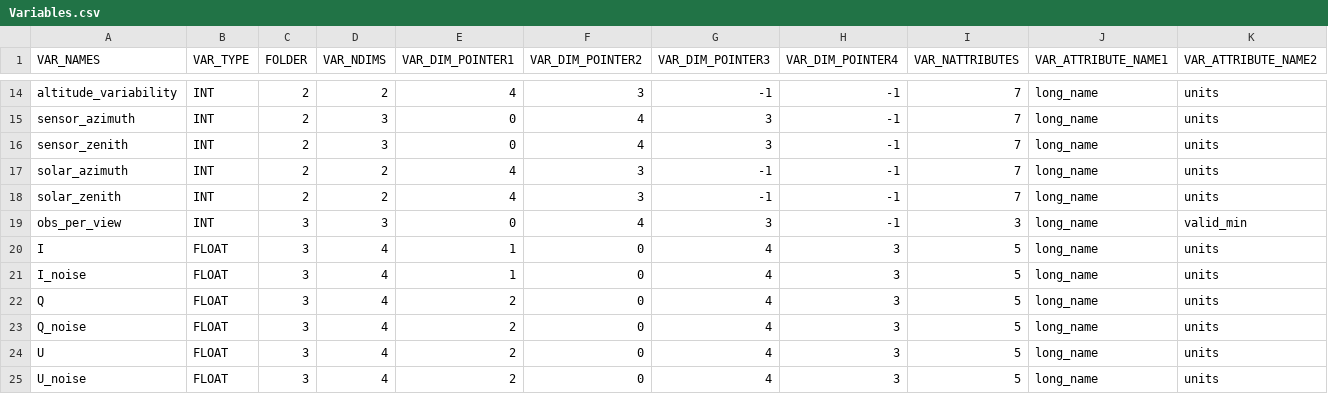
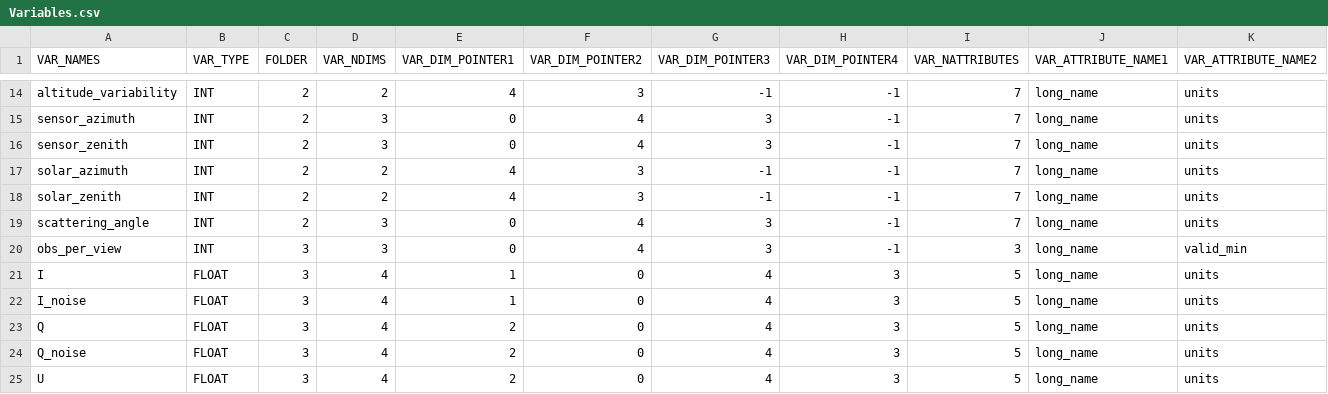
Before and after one commit to bastiaanvd/RSP_L1C_2_PACE_L1C_IDL, a CSV file: DATA_STRUCTURE/Variables.csv, drawn as a sheet; only a part is shown, gaps mark what is left out; the shorter side is filled out with more unchanged rows; rows hold the shown columns only; the diff names each change by its address in the sheet, - before the commit and + after, or states it on an @@ line.

Commit message:
Update Variables.csv

```diff
--- a/DATA_STRUCTURE/Variables.csv
+++ b/DATA_STRUCTURE/Variables.csv
+row 19: scattering_angle | INT | 2 | 3 | 0 | 4 | 3 | -1 | 7 | long_name | units
```
